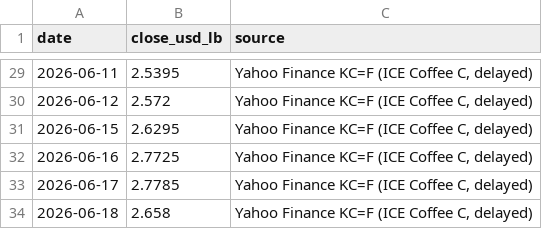
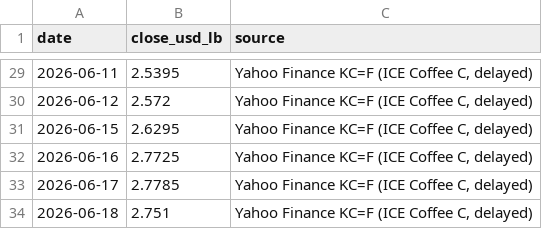
Before and after one commit to kyh30628-del/coffee_lab, a CSV file: data-engine/data/clean/coffee_c.csv, drawn as a sheet; only a part is shown, gaps mark what is left out.

```diff
--- a/data-engine/data/clean/coffee_c.csv
+++ b/data-engine/data/clean/coffee_c.csv
@@ -33,2 +33,2 @@ date,close_usd_lb,source
 2026-06-17,2.7785,"Yahoo Finance KC=F (ICE Coffee C, delayed)"
-2026-06-18,2.658,"Yahoo Finance KC=F (ICE Coffee C, delayed)"
+2026-06-18,2.751,"Yahoo Finance KC=F (ICE Coffee C, delayed)"
```
Also changed, not shown: data-engine/data/clean/fx_usd_krw.csv, 2 other files.
